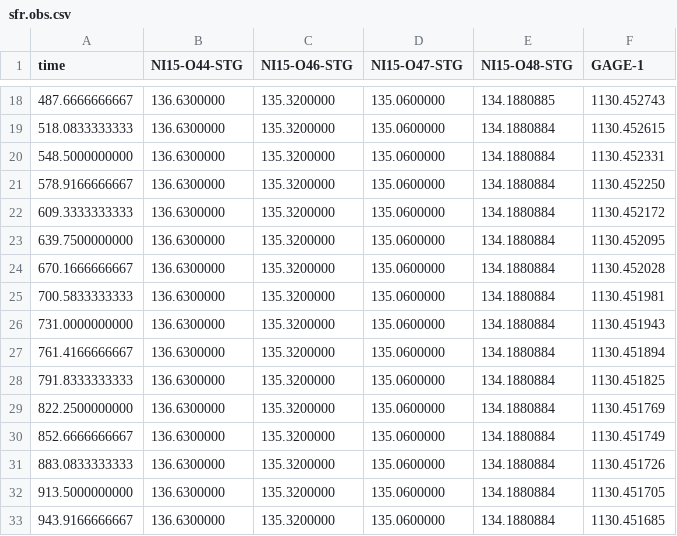
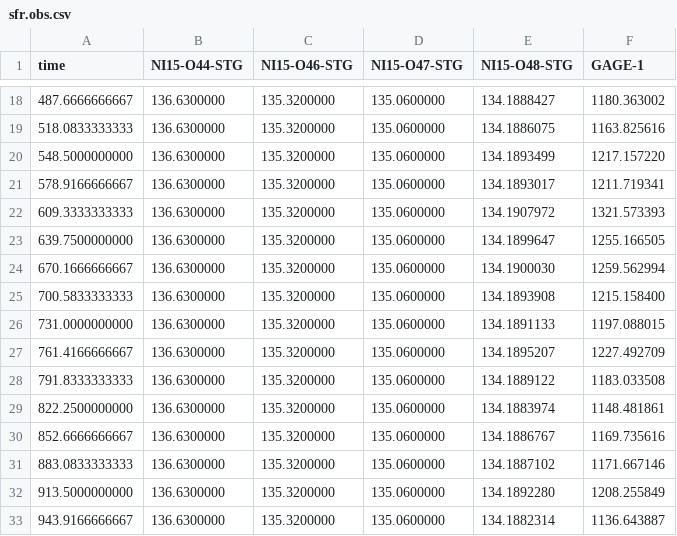
Before and after one commit to nikobenho/hagfors_gwm, a CSV file: temp_flopy_lr/sfr.obs.csv, drawn as a sheet; only a part is shown, gaps mark what is left out; the diff covers the shown part only.

```diff
--- a/temp_flopy_lr/sfr.obs.csv
+++ b/temp_flopy_lr/sfr.obs.csv
@@ -18,16 +18,16 @@ time,NI15-O44-STG,NI15-O46-STG,NI15-O47-STG,NI15-O48-STG,GAGE-1
-487.6666666667,136.6300000,135.3200000,135.0600000,134.1880885,1130.452743
-518.0833333333,136.6300000,135.3200000,135.0600000,134.1880884,1130.452615
-548.5000000000,136.6300000,135.3200000,135.0600000,134.1880884,1130.452331
-578.9166666667,136.6300000,135.3200000,135.0600000,134.1880884,1130.452250
-609.3333333333,136.6300000,135.3200000,135.0600000,134.1880884,1130.452172
-639.7500000000,136.6300000,135.3200000,135.0600000,134.1880884,1130.452095
-670.1666666667,136.6300000,135.3200000,135.0600000,134.1880884,1130.452028
-700.5833333333,136.6300000,135.3200000,135.0600000,134.1880884,1130.451981
-731.0000000000,136.6300000,135.3200000,135.0600000,134.1880884,1130.451943
-761.4166666667,136.6300000,135.3200000,135.0600000,134.1880884,1130.451894
-791.8333333333,136.6300000,135.3200000,135.0600000,134.1880884,1130.451825
-822.2500000000,136.6300000,135.3200000,135.0600000,134.1880884,1130.451769
-852.6666666667,136.6300000,135.3200000,135.0600000,134.1880884,1130.451749
-883.0833333333,136.6300000,135.3200000,135.0600000,134.1880884,1130.451726
-913.5000000000,136.6300000,135.3200000,135.0600000,134.1880884,1130.451705
-943.9166666667,136.6300000,135.3200000,135.0600000,134.1880884,1130.451685
+487.6666666667,136.6300000,135.3200000,135.0600000,134.1888427,1180.363002
+518.0833333333,136.6300000,135.3200000,135.0600000,134.1886075,1163.825616
+548.5000000000,136.6300000,135.3200000,135.0600000,134.1893499,1217.157220
+578.9166666667,136.6300000,135.3200000,135.0600000,134.1893017,1211.719341
+609.3333333333,136.6300000,135.3200000,135.0600000,134.1907972,1321.573393
+639.7500000000,136.6300000,135.3200000,135.0600000,134.1899647,1255.166505
+670.1666666667,136.6300000,135.3200000,135.0600000,134.1900030,1259.562994
+700.5833333333,136.6300000,135.3200000,135.0600000,134.1893908,1215.158400
+731.0000000000,136.6300000,135.3200000,135.0600000,134.1891133,1197.088015
+761.4166666667,136.6300000,135.3200000,135.0600000,134.1895207,1227.492709
+791.8333333333,136.6300000,135.3200000,135.0600000,134.1889122,1183.033508
+822.2500000000,136.6300000,135.3200000,135.0600000,134.1883974,1148.481861
+852.6666666667,136.6300000,135.3200000,135.0600000,134.1886767,1169.735616
+883.0833333333,136.6300000,135.3200000,135.0600000,134.1887102,1171.667146
+913.5000000000,136.6300000,135.3200000,135.0600000,134.1892280,1208.255849
+943.9166666667,136.6300000,135.3200000,135.0600000,134.1882314,1136.643887
```
Also changed, not shown: 66 edited cells elsewhere in this file, temp_flopy_lr/head.obs.csv, 49 other files.
